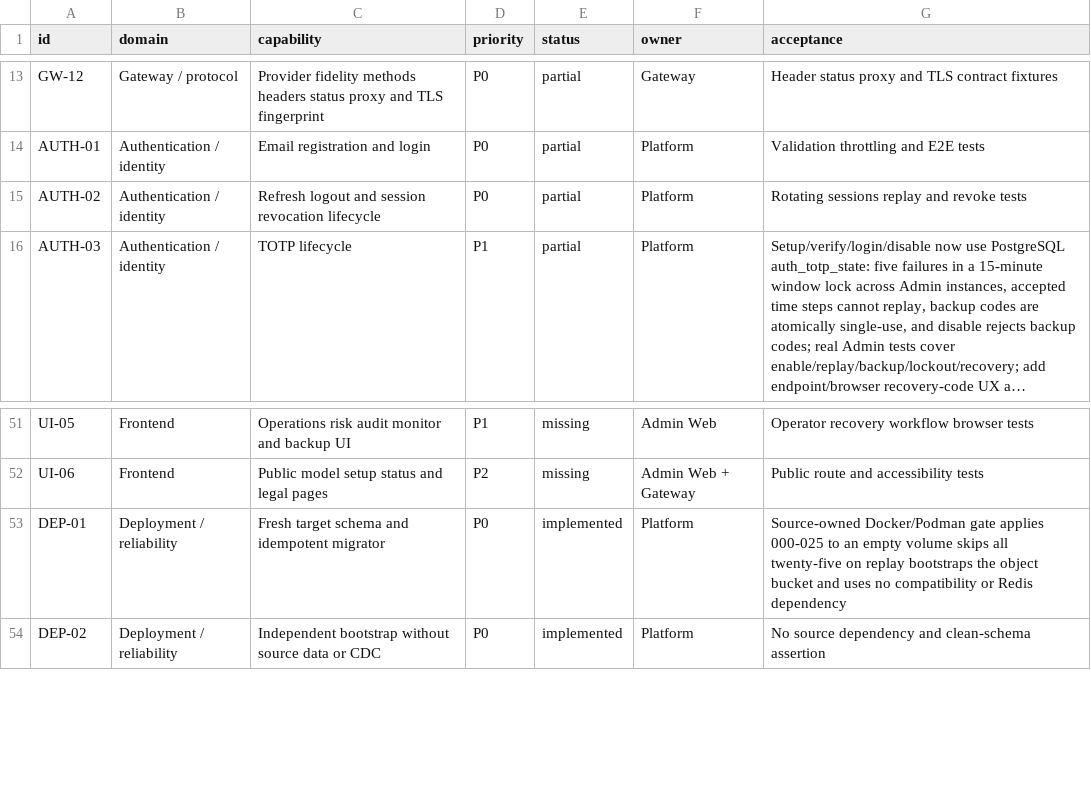
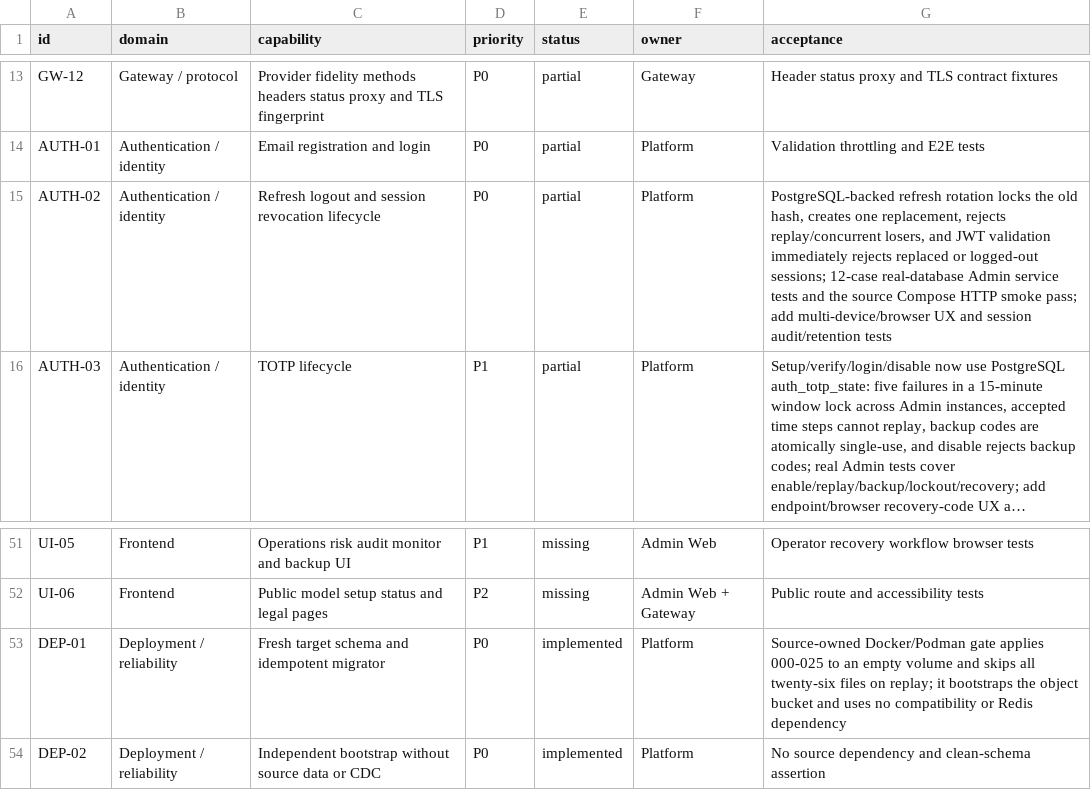
Before and after one commit to GMorandi/ScalaAPI-Platform, a CSV file: docs/rewrite/feature-inventory.csv, drawn as a sheet; only a part is shown, gaps mark what is left out; long unchanged cells end in …; the diff names each change by its address in the sheet, - before the commit and + after, or states it on an @@ line.

Commit message:
docs(auth): record session rotation evidence

```diff
--- a/docs/rewrite/feature-inventory.csv
+++ b/docs/rewrite/feature-inventory.csv
-G15 (acceptance): Rotating sessions replay and revoke tests
+G15 (acceptance): PostgreSQL-backed refresh rotation locks the old hash, creates one replacement, rejects replay/concurrent losers, and JWT validation immediately rejects replaced or logged-out sessions; 12-case real-database Admin service tests and the source Compose HTTP smoke pass; add multi-device/browser UX and session audit/retention tests
-G53 (acceptance): …empty volume skips all twenty-five on replay bootstraps the…
+G53 (acceptance): …empty volume and skips all twenty-six files on replay; it bootstraps the…
```
Also changed, not shown: 3 other files.
